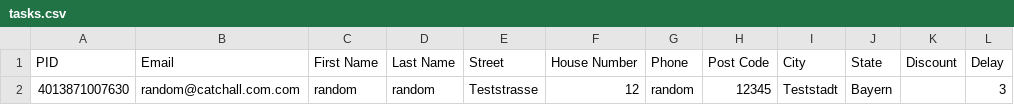
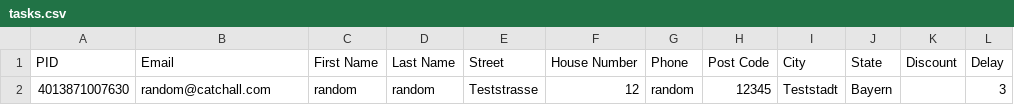
Before and after one commit to AlexW02/birkenstock-aio, a CSV file: tasks.csv, drawn as a sheet; only a part is shown; the diff names each change by its address in the sheet, - before the commit and + after, or states it on an @@ line.

Commit message:
Update tasks.csv

```diff
--- a/tasks.csv
+++ b/tasks.csv
-B2 (Email): random@catchall.com.com
+B2 (Email): random@catchall.com
```
